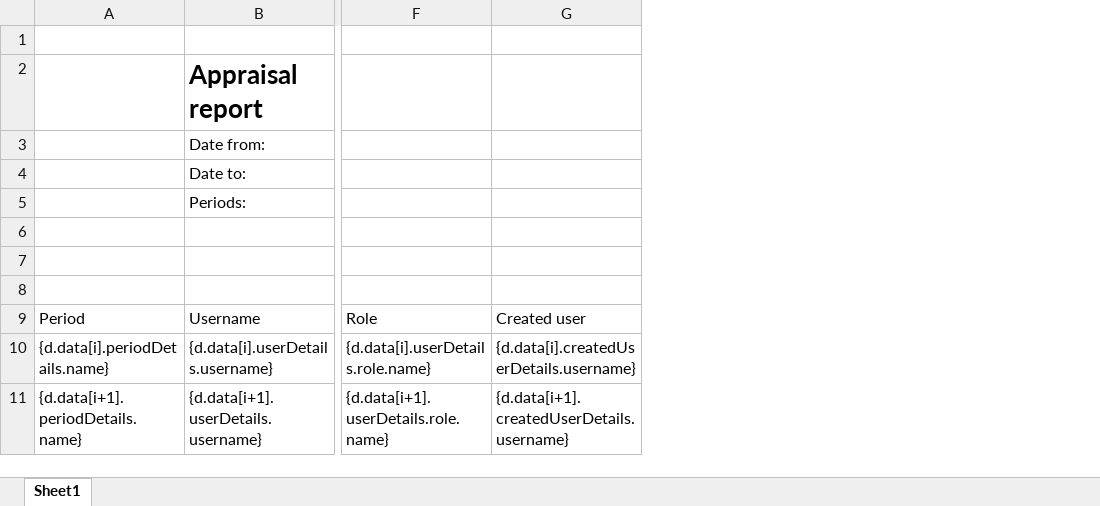
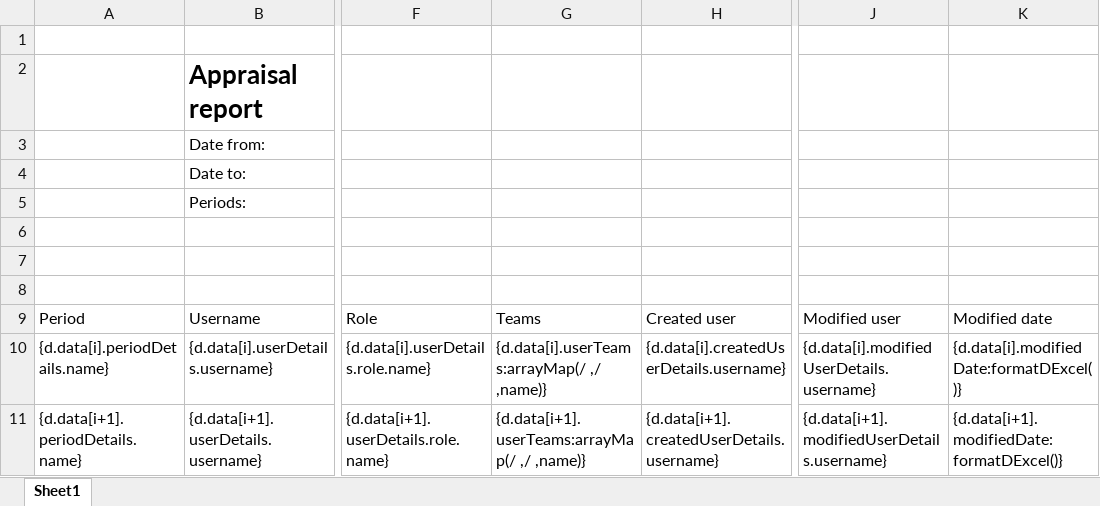
Before and after one commit to AndreiD049/appraisal-web-back, an Excel workbook: api/routes/reporting/templates/appraisal.xlsx, sheet Sheet1, drawn as a sheet; only a part is shown, gaps mark what is left out; values as stored, in another font and other column widths than the file's, no borders; charts and pictures and table styles not drawn; the diff names each change by its address in the sheet, - before the commit and + after, or states it on an @@ line.

```diff
--- a/api/routes/reporting/templates/appraisal.xlsx (sheet Sheet1)
+++ b/api/routes/reporting/templates/appraisal.xlsx (sheet Sheet1)
+column G, rows 9-11: Teams | {d.data[i].userTeams:arrayMap(/ ,/ ,name)} | {d.data[i+1].userTeams:arrayMap(/ ,/ ,name)}
+column J, rows 9-11: Modified user | {d.data[i].modifiedUserDetails.username} | {d.data[i+1].modifiedUserDetails.username}
+column K, rows 9-11: Modified date | {d.data[i].modifiedDate:formatDExcel()} | {d.data[i+1].modifiedDate:formatDExcel()}
```
Also changed, not shown: 5 other files.
